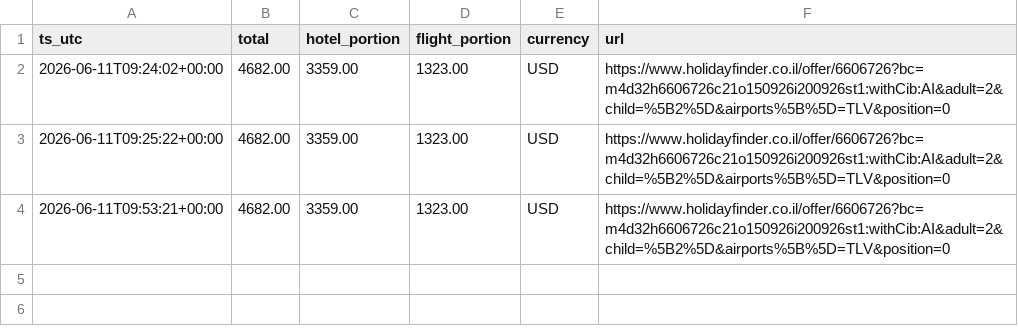
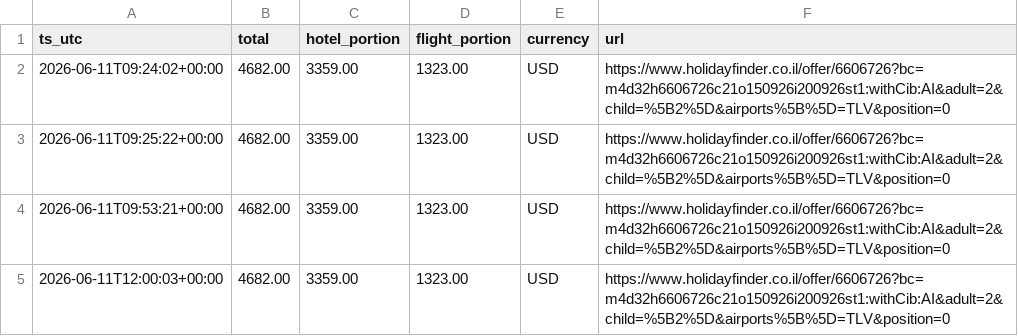
Before and after one commit to ilyaig87/tripStalker, a CSV file: backend/scripts/price_volatility.csv, drawn as a sheet.

```diff
--- a/backend/scripts/price_volatility.csv
+++ b/backend/scripts/price_volatility.csv
@@ -4 +4,2 @@ ts_utc,total,hotel_portion,flight_portion,currency,url
 2026-06-11T09:53:21+00:00,4682.00,3359.00,1323.00,USD,https://www.holidayfinder.co.il/offer/6606726?bc=m4d32h6606726c21o150926i200926st1:withCib:AI&adult=2&child=%5B2%5D&airports%5B%5D=TLV&position=0
+2026-06-11T12:00:03+00:00,4682.00,3359.00,1323.00,USD,https://www.holidayfinder.co.il/offer/6606726?bc=m4d32h6606726c21o150926i200926st1:withCib:AI&adult=2&child=%5B2%5D&airports%5B%5D=TLV&position=0
```
Also changed, not shown: 17 other files.
